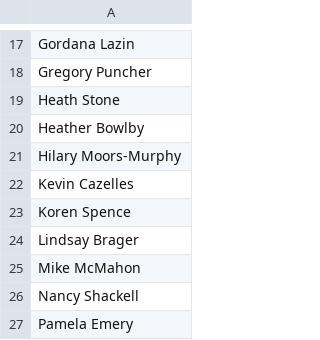
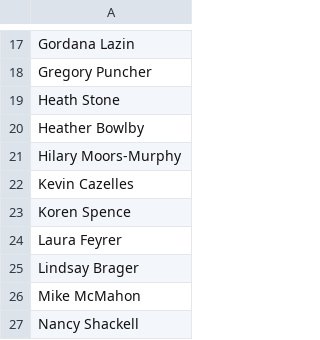
Before and after one commit to dfo-mar-odis/shinySpatialApp, a CSV file: app/data/misc/contributors.csv, drawn as a sheet; only a part is shown, gaps mark what is left out; the shorter side is filled out with more unchanged rows; the diff names each change by its address in the sheet, - before the commit and + after, or states it on an @@ line.

```diff
--- a/app/data/misc/contributors.csv
+++ b/app/data/misc/contributors.csv
+row 24: Laura Feyrer
```
Also changed, not shown: 3 other files.
